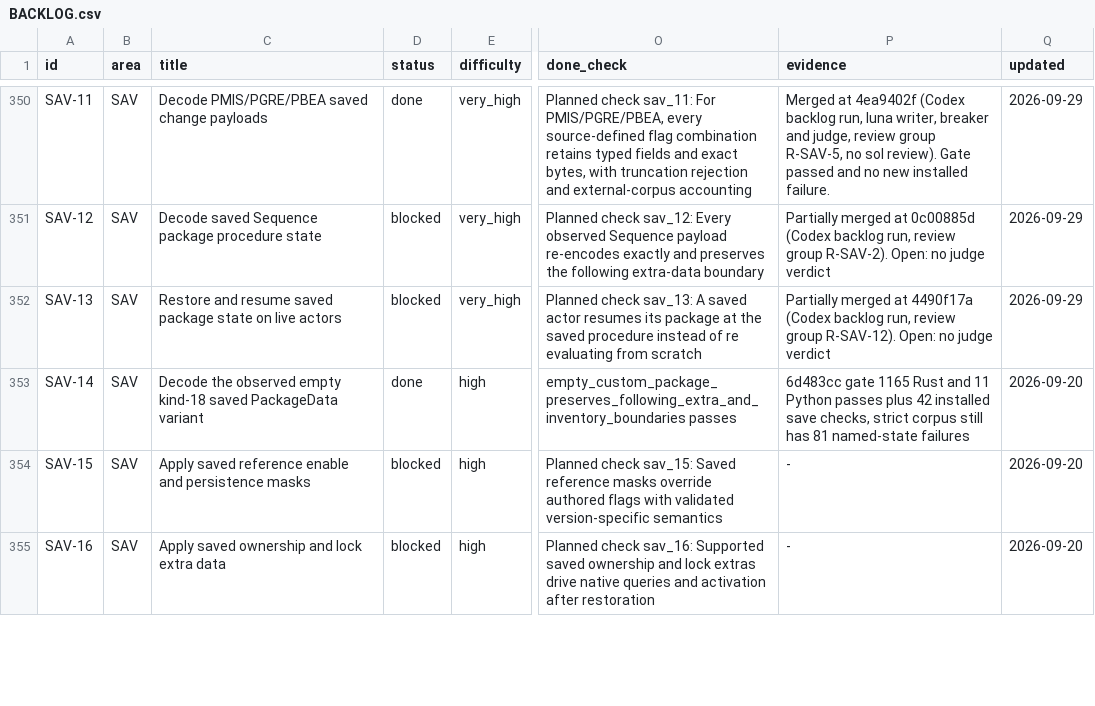
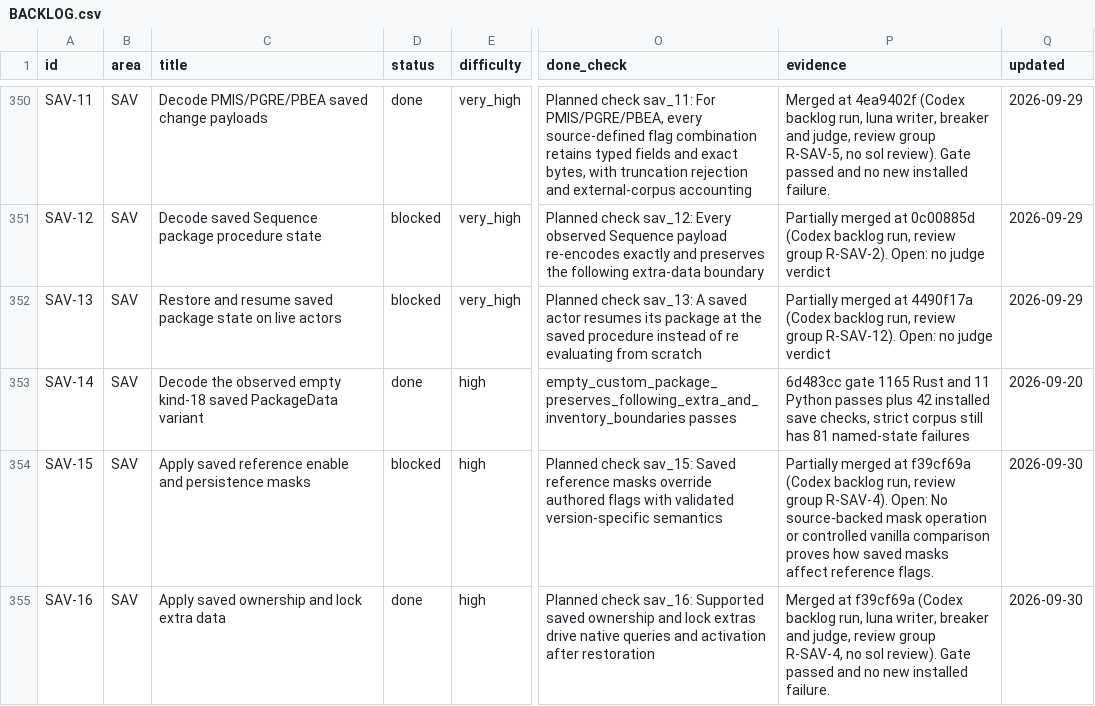
Before and after one commit to earthbone/earthbone-engine, a CSV file: BACKLOG.csv, drawn as a sheet; only a part is shown, gaps mark what is left out; the diff covers the shown part only; the diff names each change by its address in the sheet, - before the commit and + after, or states it on an @@ line.

Commit message:
Record SAV-06, SAV-15, SAV-16, SAV-56, SAV-17, SAV-30, SAV-46 from review group R-SAV-4

```diff
--- a/BACKLOG.csv
+++ b/BACKLOG.csv
-P354 (evidence): -
+P354 (evidence): Partially merged at f39cf69a (Codex backlog run, review group R-SAV-4). Open: No source-backed mask operation or controlled vanilla comparison proves how saved masks affect reference flags.
-Q354:Q355 (updated): 2026-09-20
+Q354:Q355 (updated): 2026-09-30
-D355 (status): blocked
+D355 (status): done
-P355 (evidence): -
+P355 (evidence): Merged at f39cf69a (Codex backlog run, luna writer, breaker and judge, review group R-SAV-4, no sol review). Gate passed and no new installed failure.
```
Also changed, not shown: 11 edited cells elsewhere in this file.
